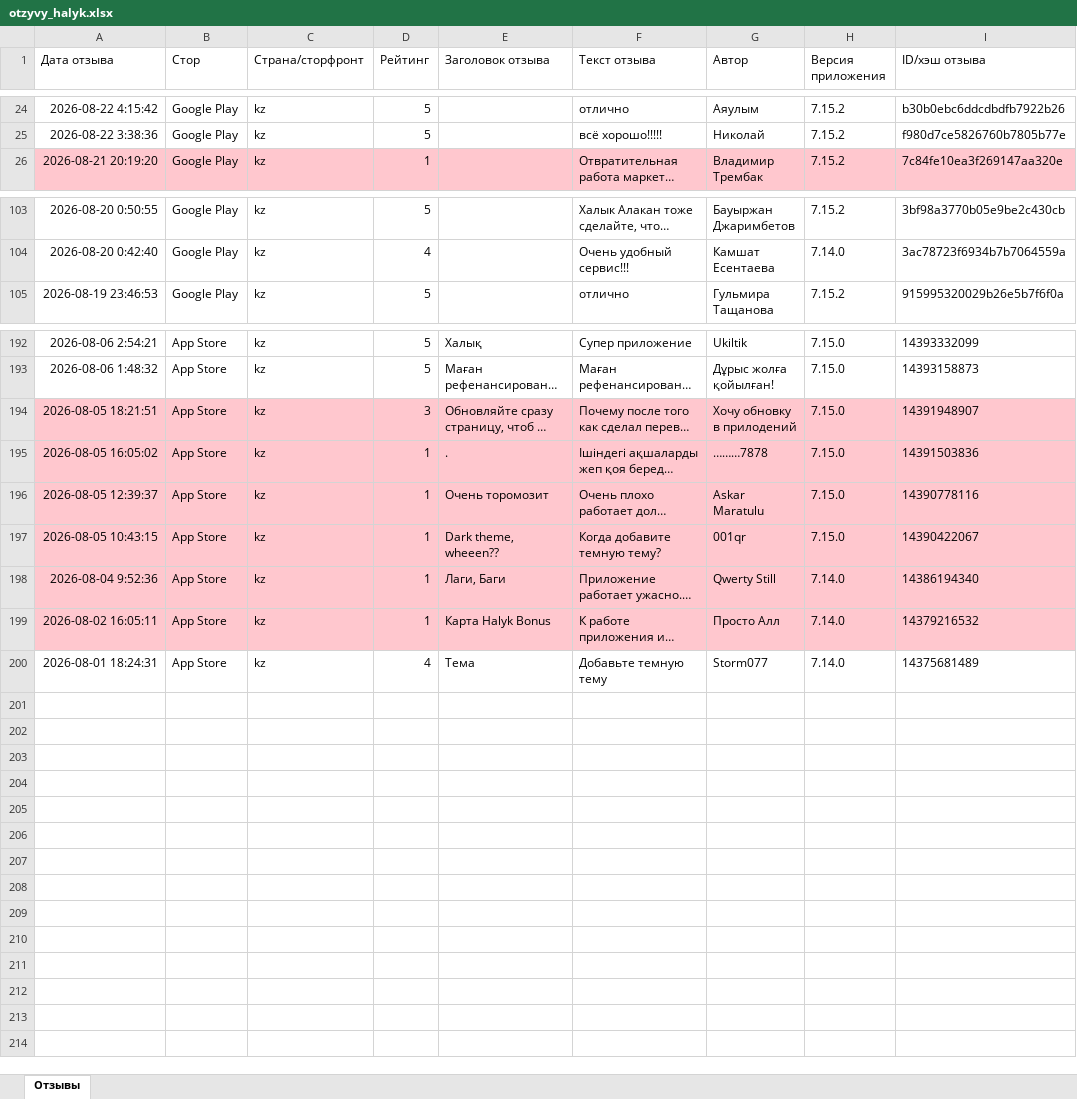
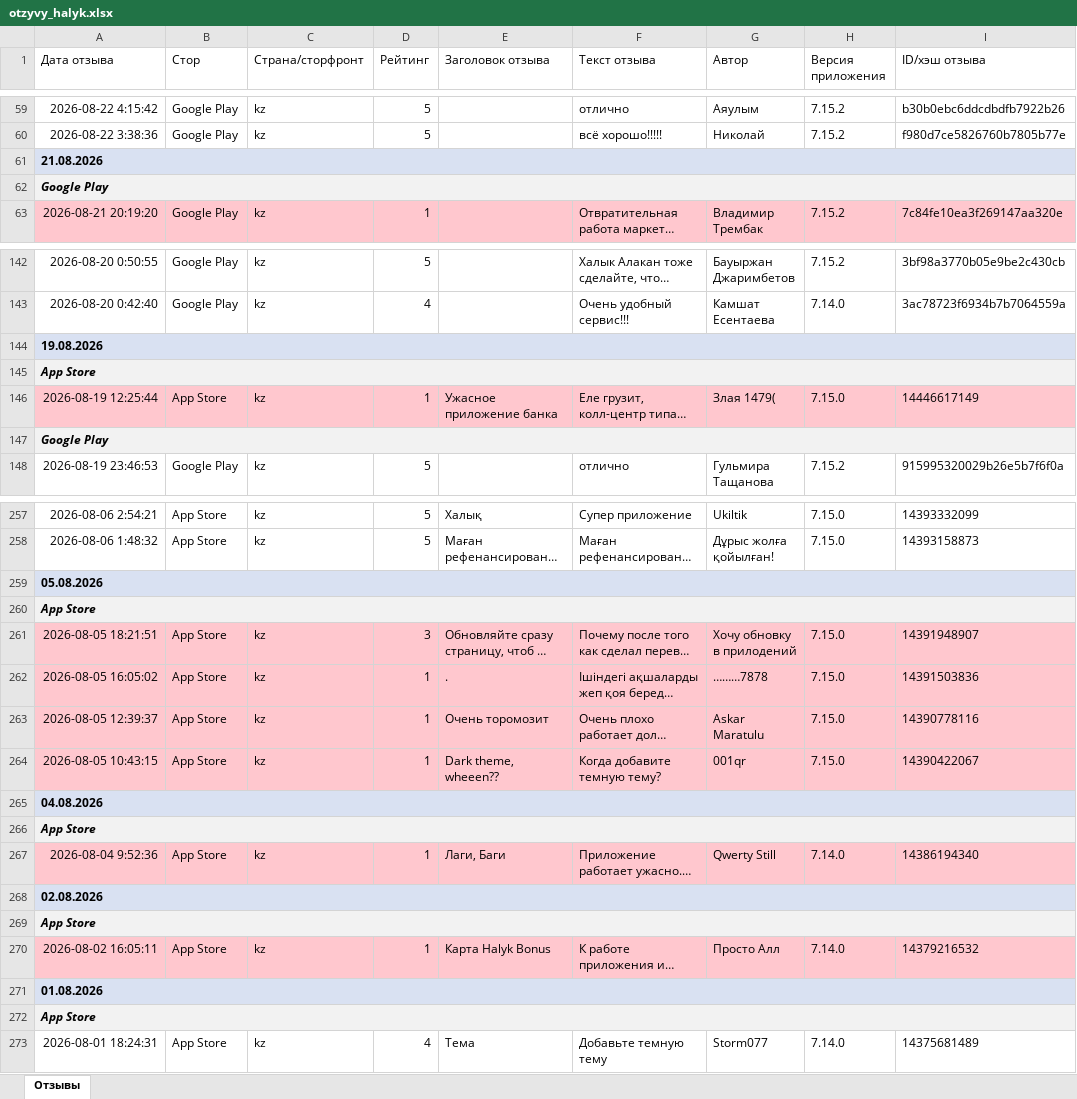
Before and after one commit to Laura-B84/my-project, an Excel workbook: otzyvy_halyk.xlsx, sheet Отзывы, drawn as a sheet; only a part is shown, gaps mark what is left out; long unchanged cells end in …; values as stored, in another font and other column widths than the file's, no borders; rows hold the shown columns only; the diff covers the shown part only; the diff names each change by its address in the sheet, - before the commit and + after, or states it on an @@ line.

```diff
--- a/otzyvy_halyk.xlsx (sheet Отзывы)
+++ b/otzyvy_halyk.xlsx (sheet Отзывы)
+row 61: 21.08.2026
+row 62: Google Play
+row 144: 19.08.2026
+row 145: App Store
@@ row 157 moved to row 146: 2026-08-19 12:25:44 @@
+row 147: Google Play
+row 259: 05.08.2026
+row 260: App Store
+row 265: 04.08.2026
+row 266: App Store
+row 268: 02.08.2026
+row 269: App Store
+row 271: 01.08.2026
+row 272: App Store
```
Also changed, not shown: 60 added rows elsewhere in this sheet, 1 other file.
